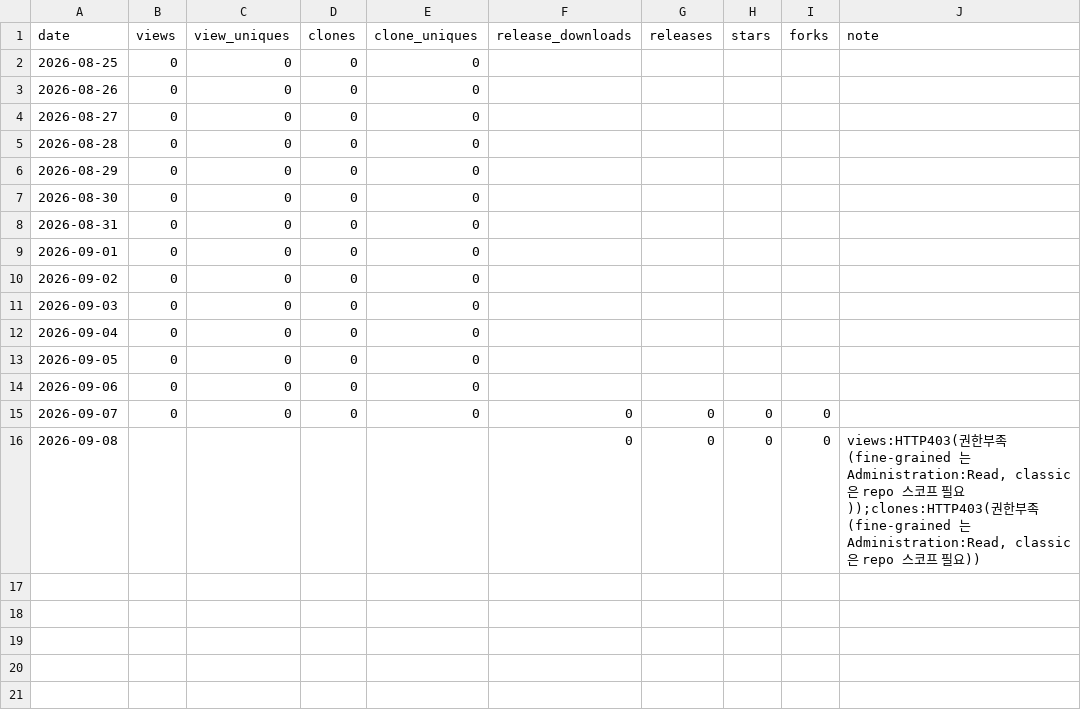
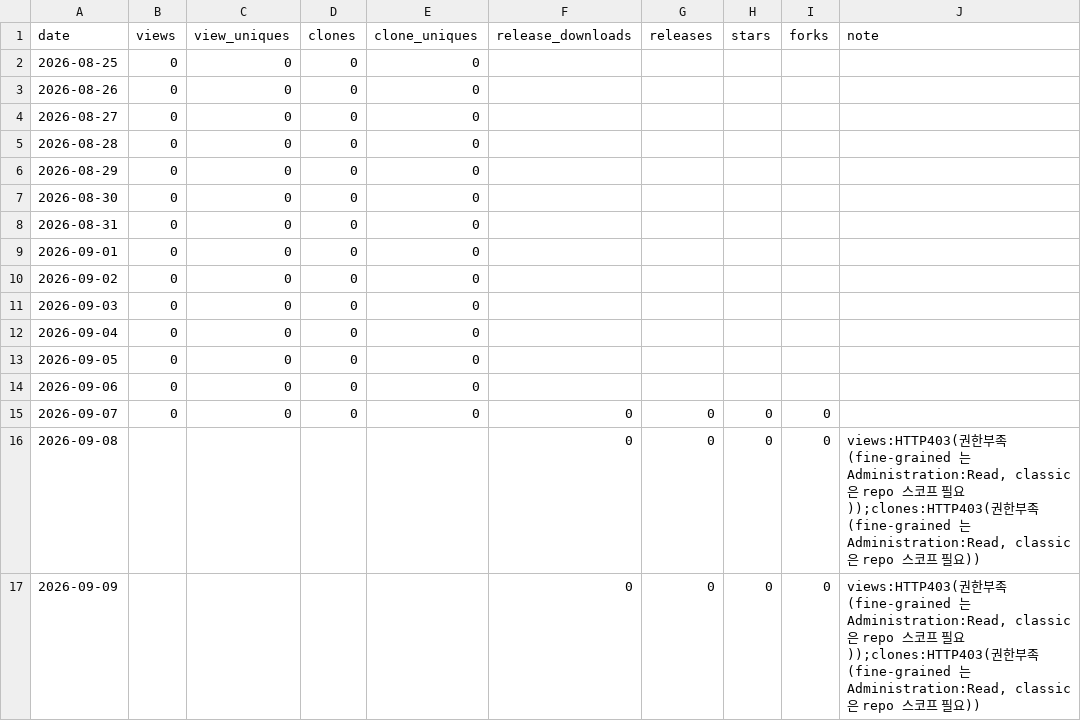
Before and after one commit to rubatoyd/law-openapi-mcp, a CSV file: docs/usage.csv, drawn as a sheet; the diff names each change by its address in the sheet, - before the commit and + after, or states it on an @@ line.

```diff
--- a/docs/usage.csv
+++ b/docs/usage.csv
+row 17: 2026-09-09 |  |  |  |  | 0 | 0 | 0 | 0 | views:HTTP403(권한부족(fine-grained 는 Administration:Read, classic 은 repo 스코프 필요));clones:HTTP403(권한부족(fine-grained 는 Administration:Read, classic 은 repo 스코프 필요))
```
Also changed, not shown: 2 other files.
